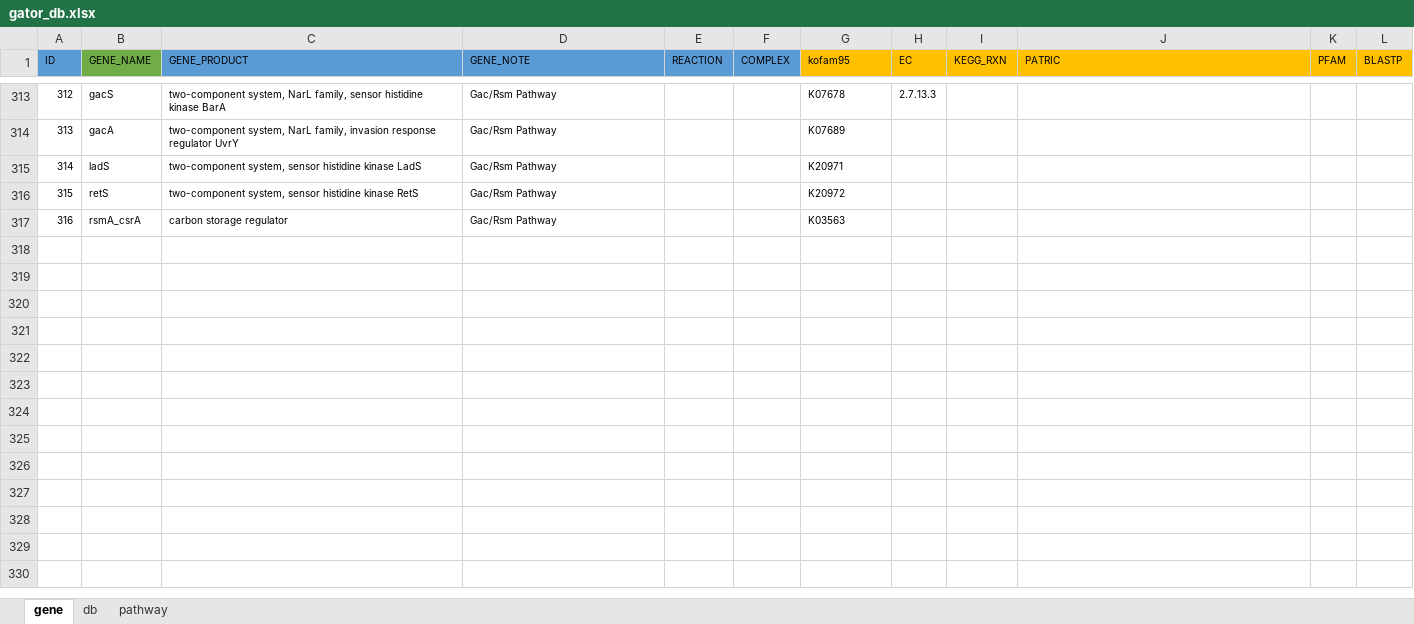
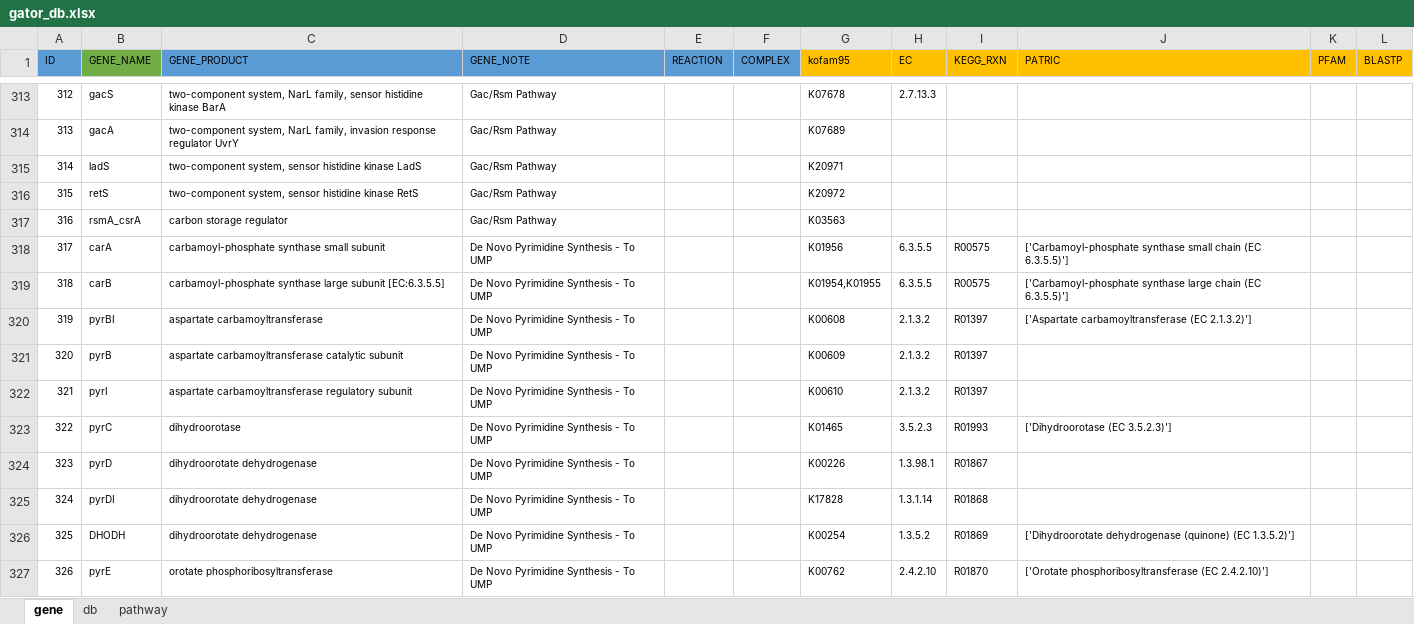
Before and after one commit to jeffkimbrel/gator, an Excel workbook: gator_db.xlsx, sheet gene, drawn as a sheet; only a part is shown, gaps mark what is left out; values as stored, in another font and other column widths than the file's, no borders; the diff covers the shown part only; the diff names each change by its address in the sheet, - before the commit and + after, or states it on an @@ line.

```diff
--- a/gator_db.xlsx (sheet gene)
+++ b/gator_db.xlsx (sheet gene)
+row 318: 317 | carA | carbamoyl-phosphate synthase small subunit | De Novo Pyrimidine Synthesis - To UMP |  |  | K01956 | 6.3.5.5 | R00575 | ['Carbamoyl-phosphate synthase small chain (EC 6.3.5.5)']
+row 319: 318 | carB | carbamoyl-phosphate synthase large subunit [EC:6.3.5.5] | De Novo Pyrimidine Synthesis - To UMP |  |  | K01954,K01955 | 6.3.5.5 | R00575 | ['Carbamoyl-phosphate synthase large chain (EC 6.3.5.5)']
+row 320: 319 | pyrBI | aspartate carbamoyltransferase | De Novo Pyrimidine Synthesis - To UMP |  |  | K00608 | 2.1.3.2 | R01397 | ['Aspartate carbamoyltransferase (EC 2.1.3.2)']
+row 321: 320 | pyrB | aspartate carbamoyltransferase catalytic subunit | De Novo Pyrimidine Synthesis - To UMP |  |  | K00609 | 2.1.3.2 | R01397
+row 322: 321 | pyrI | aspartate carbamoyltransferase regulatory subunit | De Novo Pyrimidine Synthesis - To UMP |  |  | K00610 | 2.1.3.2 | R01397
+row 323: 322 | pyrC | dihydroorotase | De Novo Pyrimidine Synthesis - To UMP |  |  | K01465 | 3.5.2.3 | R01993 | ['Dihydroorotase (EC 3.5.2.3)']
+row 324: 323 | pyrD | dihydroorotate dehydrogenase | De Novo Pyrimidine Synthesis - To UMP |  |  | K00226 | 1.3.98.1 | R01867
+row 325: 324 | pyrDI | dihydroorotate dehydrogenase | De Novo Pyrimidine Synthesis - To UMP |  |  | K17828 | 1.3.1.14 | R01868
+row 326: 325 | DHODH | dihydroorotate dehydrogenase | De Novo Pyrimidine Synthesis - To UMP |  |  | K00254 | 1.3.5.2 | R01869 | ['Dihydroorotate dehydrogenase (quinone) (EC 1.3.5.2)']
+row 327: 326 | pyrE | orotate phosphoribosyltransferase | De Novo Pyrimidine Synthesis - To UMP |  |  | K00762 | 2.4.2.10 | R01870 | ['Orotate phosphoribosyltransferase (EC 2.4.2.10)']
```
Also changed, not shown: 19 added rows and 3 edited cells elsewhere in this sheet, sheet pathway, 2 other files.
